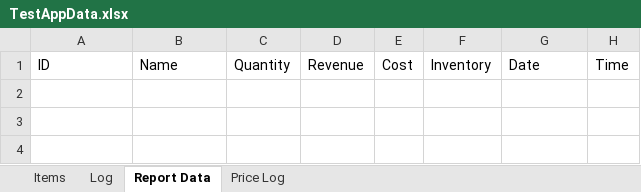
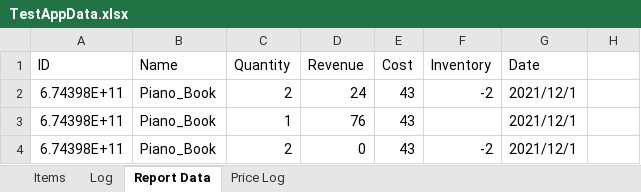
Before and after one commit to Ayidana-Aboraah/Pinkstone-VC, an Excel workbook: TestAppData.xlsx, sheet Report Data, drawn as a sheet; values as stored, in another font and other column widths than the file's, no borders; the diff names each change by its address in the sheet, - before the commit and + after, or states it on an @@ line.

Commit message:
E
-Finding bug fix
-Graphing bug found
-Data corruption fixed
-Buy Cart extended
-Graphing image removed

```diff
--- a/TestAppData.xlsx (sheet Report Data)
+++ b/TestAppData.xlsx (sheet Report Data)
-H1: Time
+H1: (empty)
+row 2: 6.74398E+11 | Piano_Book | 2 | 24 | 43 | -2 | 2021/12/1
+row 3: 6.74398E+11 | Piano_Book | 1 | 76 | 43 |  | 2021/12/1
+row 4: 6.74398E+11 | Piano_Book | 2 | 0 | 43 | -2 | 2021/12/1
```
Also changed, not shown: sheet Items, 6 other files.
